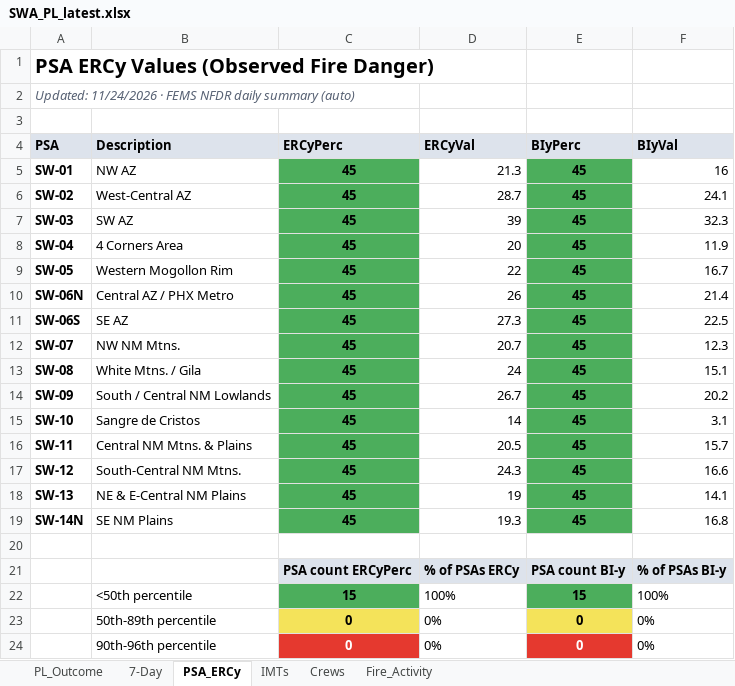
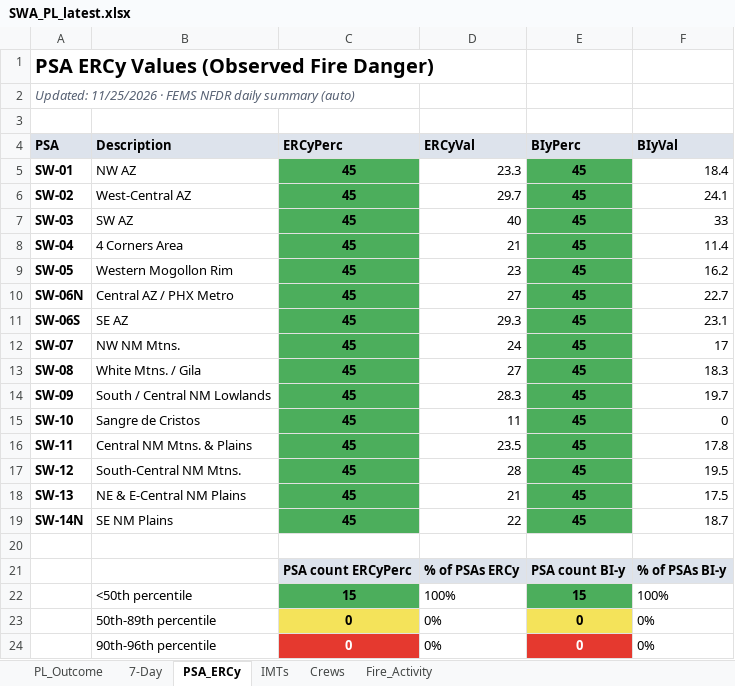
Before and after one commit to SWCCFireWx/sw-pl-tool-new, an Excel workbook: reports/SWA_PL_latest.xlsx, sheet PSA_ERCy, drawn as a sheet; only a part is shown; values as stored, in another font and other column widths than the file's, no borders; the diff names each change by its address in the sheet, - before the commit and + after, or states it on an @@ line.

Commit message:
Update PL data 2026-11-26 09:07 MST

```diff
--- a/reports/SWA_PL_latest.xlsx (sheet PSA_ERCy)
+++ b/reports/SWA_PL_latest.xlsx (sheet PSA_ERCy)
-A2 (PSA): Updated: 11/24/2026 · FEMS…
+A2 (PSA): Updated: 11/25/2026 · FEMS…
-D5 (ERCyVal): 21.3
+D5 (ERCyVal): 23.3
-F5 (BIyVal): 16
+F5 (BIyVal): 18.4
-D6 (ERCyVal): 28.7
+D6 (ERCyVal): 29.7
-D7 (ERCyVal): 39
+D7 (ERCyVal): 40
-F7 (BIyVal): 32.3
+F7 (BIyVal): 33
-D8 (ERCyVal): 20
+D8 (ERCyVal): 21
-F8 (BIyVal): 11.9
+F8 (BIyVal): 11.4
-D9 (ERCyVal): 22
+D9 (ERCyVal): 23
-F9 (BIyVal): 16.7
+F9 (BIyVal): 16.2
-D10 (ERCyVal): 26
+D10 (ERCyVal): 27
-F10 (BIyVal): 21.4
+F10 (BIyVal): 22.7
-D11 (ERCyVal): 27.3
+D11 (ERCyVal): 29.3
-F11 (BIyVal): 22.5
+F11 (BIyVal): 23.1
-D12 (ERCyVal): 20.7
+D12 (ERCyVal): 24
-F12 (BIyVal): 12.3
+F12 (BIyVal): 17
-D13 (ERCyVal): 24
+D13 (ERCyVal): 27
-F13 (BIyVal): 15.1
+F13 (BIyVal): 18.3
-D14 (ERCyVal): 26.7
+D14 (ERCyVal): 28.3
-F14 (BIyVal): 20.2
+F14 (BIyVal): 19.7
-D15 (ERCyVal): 14
+D15 (ERCyVal): 11
-F15 (BIyVal): 3.1
+F15 (BIyVal): 0
-D16 (ERCyVal): 20.5
+D16 (ERCyVal): 23.5
-F16 (BIyVal): 15.7
+F16 (BIyVal): 17.8
-D17 (ERCyVal): 24.3
+D17 (ERCyVal): 28
-F17 (BIyVal): 16.6
+F17 (BIyVal): 19.5
-D18 (ERCyVal): 19
+D18 (ERCyVal): 21
-F18 (BIyVal): 14.1
+F18 (BIyVal): 17.5
-D19 (ERCyVal): 19.3
+D19 (ERCyVal): 22
-F19 (BIyVal): 16.8
+F19 (BIyVal): 18.7
```
Also changed, not shown: sheet PL_Outcome, sheet 7-Day, sheet Fire_Activity, sheet IMTs, sheet Crews, 19 other files.
